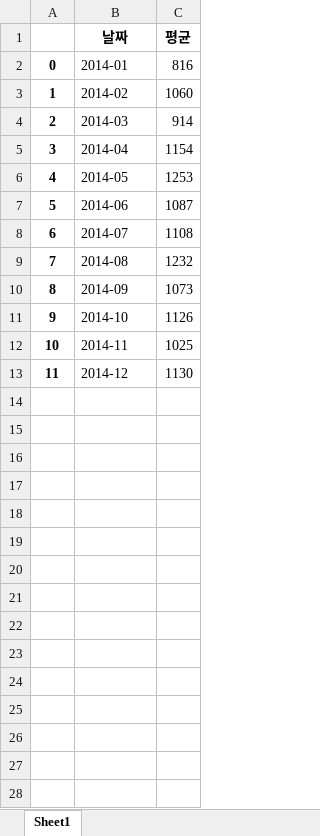
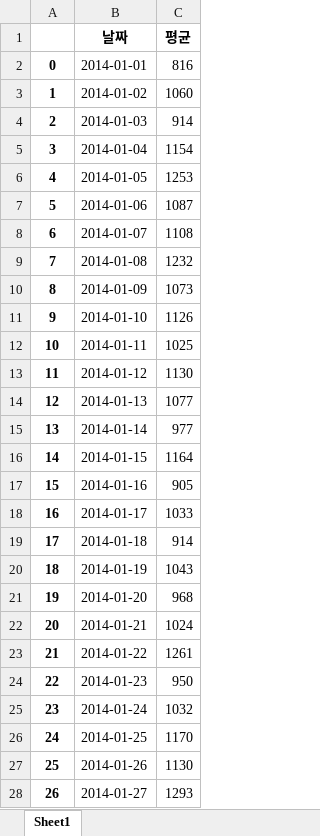
Before and after one commit to Parkcheolhyeong/batteryPredict, an Excel workbook: output_avg.xlsx, sheet Sheet1, drawn as a sheet; only a part is shown; values as stored, in another font and other column widths than the file's, no borders; the diff covers the shown part only; the diff names each change by its address in the sheet, - before the commit and + after, or states it on an @@ line.

```diff
--- a/output_avg.xlsx (sheet Sheet1)
+++ b/output_avg.xlsx (sheet Sheet1)
-B2 (날짜): 2014-01
+B2 (날짜): 2014-01-01
-B3 (날짜): 2014-02
+B3 (날짜): 2014-01-02
-B4 (날짜): 2014-03
+B4 (날짜): 2014-01-03
-B5 (날짜): 2014-04
+B5 (날짜): 2014-01-04
-B6 (날짜): 2014-05
+B6 (날짜): 2014-01-05
-B7 (날짜): 2014-06
+B7 (날짜): 2014-01-06
-B8 (날짜): 2014-07
+B8 (날짜): 2014-01-07
-B9 (날짜): 2014-08
+B9 (날짜): 2014-01-08
-B10 (날짜): 2014-09
+B10 (날짜): 2014-01-09
-B11 (날짜): 2014-10
+B11 (날짜): 2014-01-10
-B12 (날짜): 2014-11
+B12 (날짜): 2014-01-11
-B13 (날짜): 2014-12
+B13 (날짜): 2014-01-12
+row 14: 12 | 2014-01-13 | 1077
+row 15: 13 | 2014-01-14 | 977
+row 16: 14 | 2014-01-15 | 1164
+row 17: 15 | 2014-01-16 | 905
+row 18: 16 | 2014-01-17 | 1033
+row 19: 17 | 2014-01-18 | 914
+row 20: 18 | 2014-01-19 | 1043
+row 21: 19 | 2014-01-20 | 968
+row 22: 20 | 2014-01-21 | 1024
+row 23: 21 | 2014-01-22 | 1261
+row 24: 22 | 2014-01-23 | 950
+row 25: 23 | 2014-01-24 | 1032
+row 26: 24 | 2014-01-25 | 1170
+row 27: 25 | 2014-01-26 | 1130
+row 28: 26 | 2014-01-27 | 1293
```
Also changed, not shown: 308 added rows elsewhere in this sheet, alert_data.xlsx, input_avg.xlsx, 2 other files.
